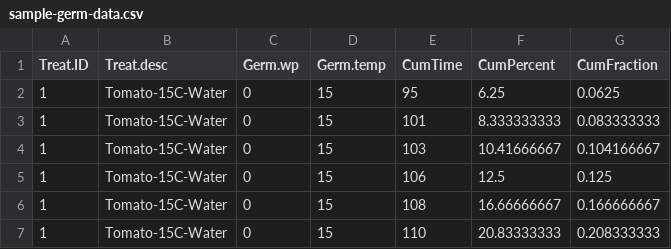
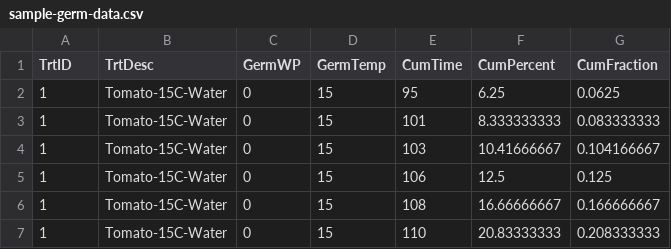
Before and after one commit to pbt-models/pbtm-app, a CSV file: data/sample-germ-data.csv, drawn as a sheet; only a part is shown.

```diff
--- a/data/sample-germ-data.csv
+++ b/data/sample-germ-data.csv
@@ -1,2 +1,2 @@
-Treat.ID,Treat.desc,Germ.wp,Germ.temp,CumTime,CumPercent,CumFraction
+TrtID,TrtDesc,GermWP,GermTemp,CumTime,CumPercent,CumFraction
 1,Tomato-15C-Water,0,15,95,6.25,0.0625
```
Also changed, not shown: data/column-descriptions.csv, data/column-validation.csv, 6 other files.
